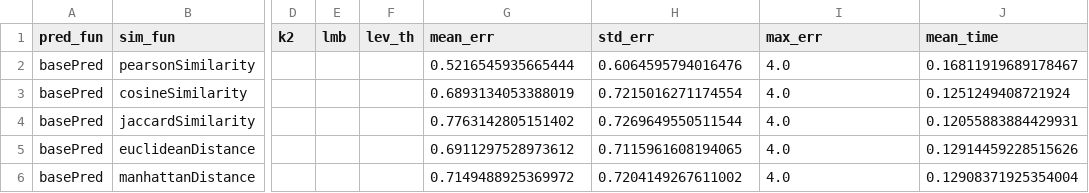
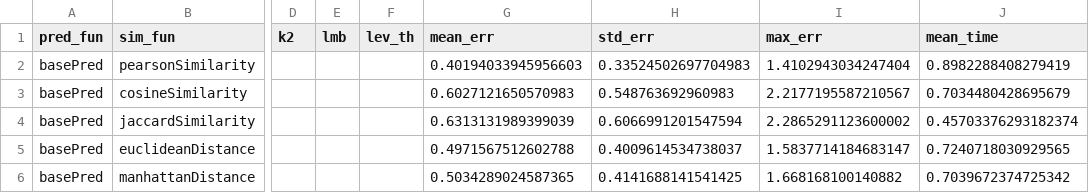
Before and after one commit to Simone-Albero/ATCS, a CSV file: group_recommendations/stats/similarities.csv, drawn as a sheet; only a part is shown, gaps mark what is left out; the diff names each change by its address in the sheet, - before the commit and + after, or states it on an @@ line.

```diff
--- a/group_recommendations/stats/similarities.csv
+++ b/group_recommendations/stats/similarities.csv
-G2 (mean_err): 0.5216545935665444
+G2 (mean_err): 0.40194033945956603
-H2 (std_err): 0.6064595794016476
+H2 (std_err): 0.33524502697704983
-I2 (max_err): 4.0
+I2 (max_err): 1.4102943034247404
-J2 (mean_time): 0.16811919689178467
+J2 (mean_time): 0.8982288408279419
-G3 (mean_err): 0.6893134053388019
+G3 (mean_err): 0.6027121650570983
-H3 (std_err): 0.7215016271174554
+H3 (std_err): 0.548763692960983
-I3 (max_err): 4.0
+I3 (max_err): 2.2177195587210567
-J3 (mean_time): 0.1251249408721924
+J3 (mean_time): 0.7034480428695679
-G4 (mean_err): 0.7763142805151402
+G4 (mean_err): 0.6313131989399039
-H4 (std_err): 0.7269649550511544
+H4 (std_err): 0.6066991201547594
-I4 (max_err): 4.0
+I4 (max_err): 2.2865291123600002
-J4 (mean_time): 0.12055883884429931
+J4 (mean_time): 0.45703376293182374
-G5 (mean_err): 0.6911297528973612
+G5 (mean_err): 0.4971567512602788
-H5 (std_err): 0.7115961608194065
+H5 (std_err): 0.4009614534738037
-I5 (max_err): 4.0
+I5 (max_err): 1.5837714184683147
-J5 (mean_time): 0.12914459228515626
+J5 (mean_time): 0.7240718030929565
-G6 (mean_err): 0.7149488925369972
+G6 (mean_err): 0.5034289024587365
-H6 (std_err): 0.7204149267611002
+H6 (std_err): 0.4141688141541425
-I6 (max_err): 4.0
+I6 (max_err): 1.668168100140882
-J6 (mean_time): 0.12908371925354004
+J6 (mean_time): 0.7039672374725342
```
Also changed, not shown: group_recommendations/stats/group_sat.csv, 4 other files.
